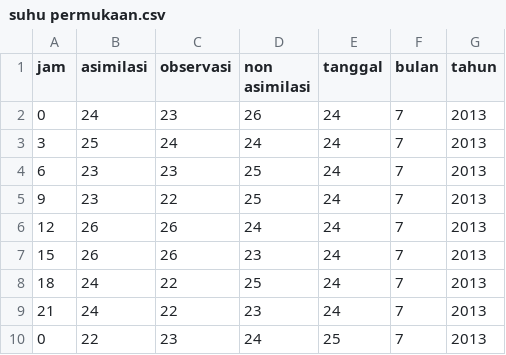
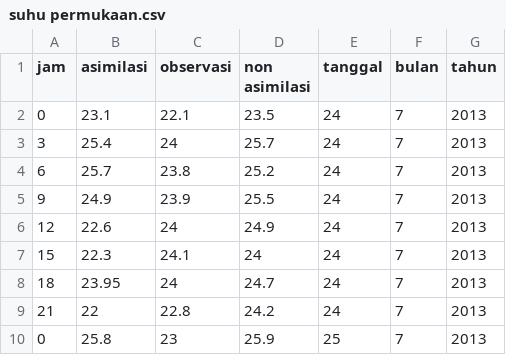
Before and after one commit to taufixhdyt/UAS-Kompgraf, a CSV file: suhu permukaan.csv, drawn as a sheet.

Commit message:
Update suhu permukaan.csv

```diff
--- a/suhu permukaan.csv
+++ b/suhu permukaan.csv
@@ -1,10 +1,10 @@
 jam,asimilasi,observasi,non asimilasi,tanggal,bulan,tahun
-0,24,23,26,24,7,2013
-3,25,24,24,24,7,2013
-6,23,23,25,24,7,2013
-9,23,22,25,24,7,2013
-12,26,26,24,24,7,2013
-15,26,26,23,24,7,2013
-18,24,22,25,24,7,2013
-21,24,22,23,24,7,2013
-0,22,23,24,25,7,2013
+0,23.1,22.1,23.5,24,7,2013
+3,25.4,24,25.7,24,7,2013
+6,25.7,23.8,25.2,24,7,2013
+9,24.9,23.9,25.5,24,7,2013
+12,22.6,24,24.9,24,7,2013
+15,22.3,24.1,24,24,7,2013
+18,23.95,24,24.7,24,7,2013
+21,22,22.8,24.2,24,7,2013
+0,25.8,23,25.9,25,7,2013
```
